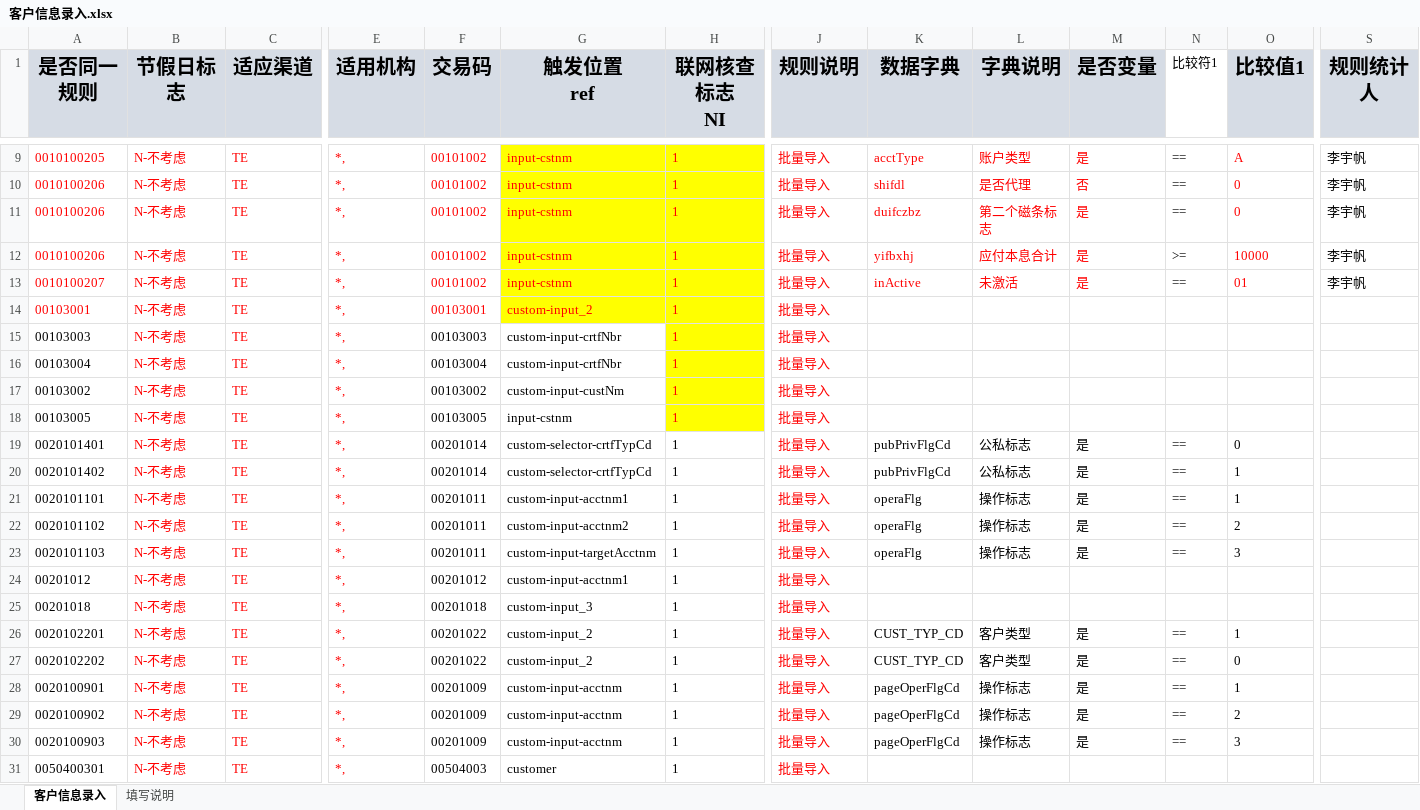
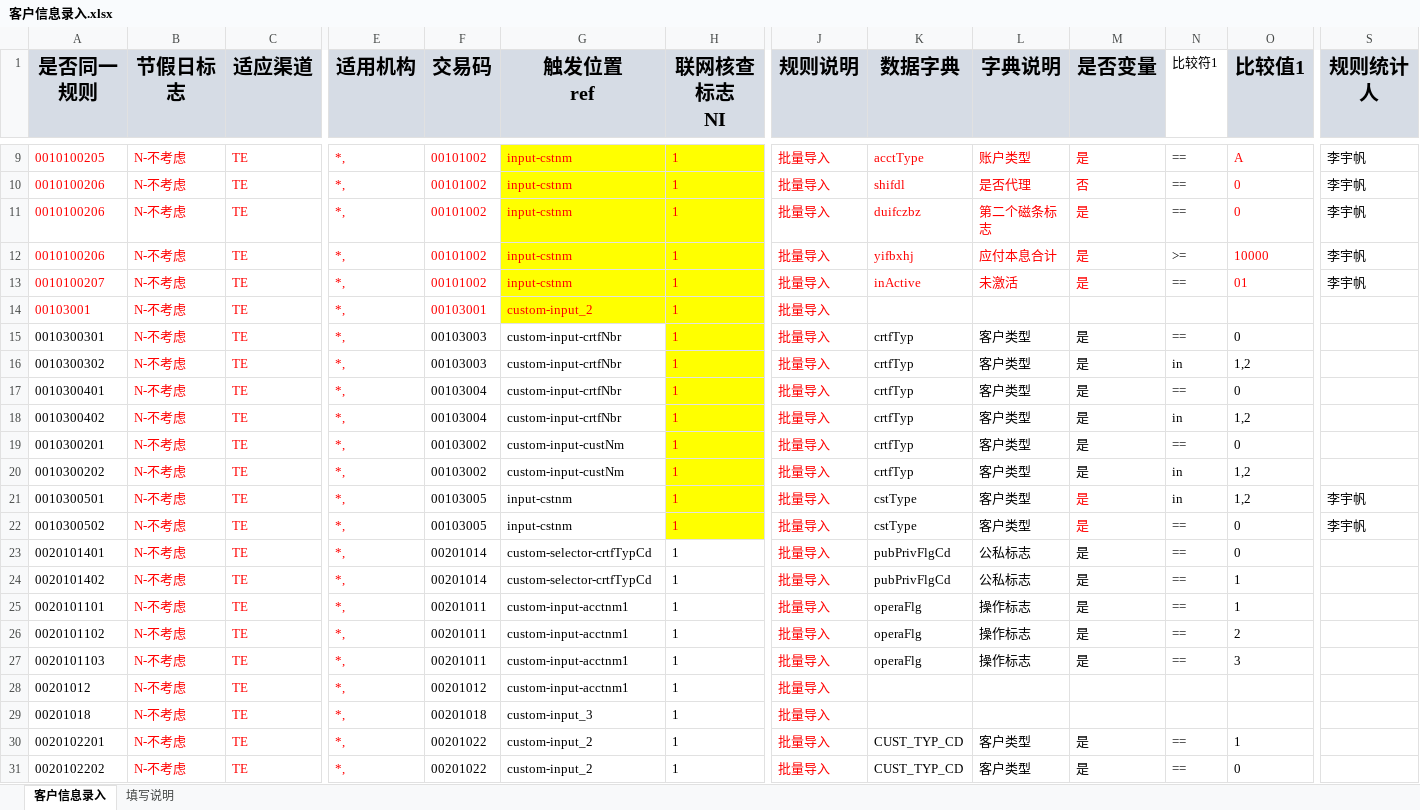
Before and after one commit to somebody2012/node-excel, an Excel workbook: src/customerInput/客户信息录入.xlsx, sheet 客户信息录入, drawn as a sheet; only a part is shown, gaps mark what is left out; the shorter side is filled out with more unchanged rows; values as stored, in another font and other column widths than the file's, no borders; addresses are those after the commit; rows hold the shown columns only; the diff covers the shown part only; the diff names each change by its address in the sheet, - before the commit and + after, or states it on an @@ line.

```diff
--- a/src/customerInput/客户信息录入.xlsx (sheet 客户信息录入)
+++ b/src/customerInput/客户信息录入.xlsx (sheet 客户信息录入)
-A15 (是否同一规则): 00103003
+A15 (是否同一规则): 0010300301
-K15 (数据字典): (empty)
+K15 (数据字典): crtfTyp
-L15 (字典说明): (empty)
+L15 (字典说明): 客户类型
-M15 (是否变量): (empty)
+M15 (是否变量): 是
-N15 (比较符1): (empty)
+N15 (比较符1): ==
-O15 (比较值1): (empty)
+O15 (比较值1): 0
+row 16: 0010300302 | N-不考虑 | TE | *, | 00103003 | custom-input-crtfNbr | 1 | 批量导入 | crtfTyp | 客户类型 | 是 | in | 1,2
-A17 (是否同一规则): 00103004
+A17 (是否同一规则): 0010300401
-K17 (数据字典): (empty)
+K17 (数据字典): crtfTyp
-L17 (字典说明): (empty)
+L17 (字典说明): 客户类型
-M17 (是否变量): (empty)
+M17 (是否变量): 是
-N17 (比较符1): (empty)
+N17 (比较符1): ==
-O17 (比较值1): (empty)
+O17 (比较值1): 0
+row 18: 0010300402 | N-不考虑 | TE | *, | 00103004 | custom-input-crtfNbr | 1 | 批量导入 | crtfTyp | 客户类型 | 是 | in | 1,2
-A19 (是否同一规则): 00103002
+A19 (是否同一规则): 0010300201
-K19 (数据字典): (empty)
+K19 (数据字典): crtfTyp
-L19 (字典说明): (empty)
+L19 (字典说明): 客户类型
-M19 (是否变量): (empty)
+M19 (是否变量): 是
-N19 (比较符1): (empty)
+N19 (比较符1): ==
-O19 (比较值1): (empty)
+O19 (比较值1): 0
+row 20: 0010300202 | N-不考虑 | TE | *, | 00103002 | custom-input-custNm | 1 | 批量导入 | crtfTyp | 客户类型 | 是 | in | 1,2
+row 21: 0010300501 | N-不考虑 | TE | *, | 00103005 | input-cstnm | 1 | 批量导入 | cstType | 客户类型 | 是 | in | 1,2 | 李宇帆
-A22 (是否同一规则): 00103005
+A22 (是否同一规则): 0010300502
-K22 (数据字典): (empty)
+K22 (数据字典): cstType
-L22 (字典说明): (empty)
+L22 (字典说明): 客户类型
-M22 (是否变量): (empty)
+M22 (是否变量): 是
-N22 (比较符1): (empty)
+N22 (比较符1): ==
-O22 (比较值1): (empty)
+O22 (比较值1): 0
-S22 (规则统计人): (empty)
+S22 (规则统计人): 李宇帆
-G26 (触发位置 ref): custom-input-acctnm2
+G26 (触发位置 ref): custom-input-acctnm1
-G27 (触发位置 ref): custom-input-targetAcctnm
+G27 (触发位置 ref): custom-input-acctnm1
```
Also changed, not shown: 1 added row and 1 edited cell elsewhere in this sheet, src/auth/授权规则收集表汇总1.0.xlsx, src/customerView/客户视图.xlsx, 27 other files.
